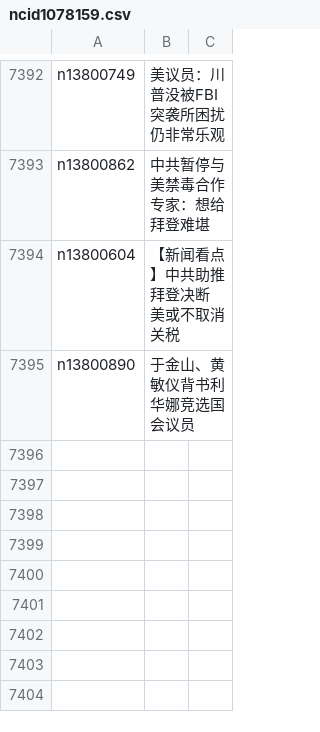
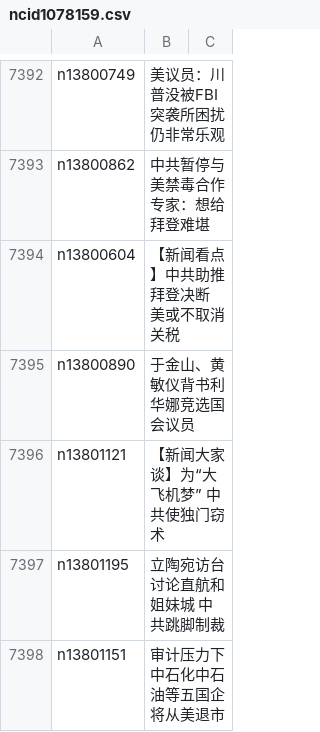
Before and after one commit to easy2view/epoch-news, a CSV file: indexes/ncid1078159.csv, drawn as a sheet; only a part is shown, gaps mark what is left out.

```diff
--- a/indexes/ncid1078159.csv
+++ b/indexes/ncid1078159.csv
@@ -7395 +7395,4 @@ n13800604,【新闻看点】中共助推拜登决断 美或不取消关税
 n13800890,于金山、黄敏仪背书利华娜竞选国会议员
+n13801121,【新闻大家谈】为“大飞机梦” 中共使独门窃术
+n13801195,立陶宛访台讨论直航和姐妹城 中共跳脚制裁
+n13801151,审计压力下 中石化中石油等五国企将从美退市
```
Also changed, not shown: indexes/ncid1349361.csv, indexes/ncid277.csv, 48 other files.
